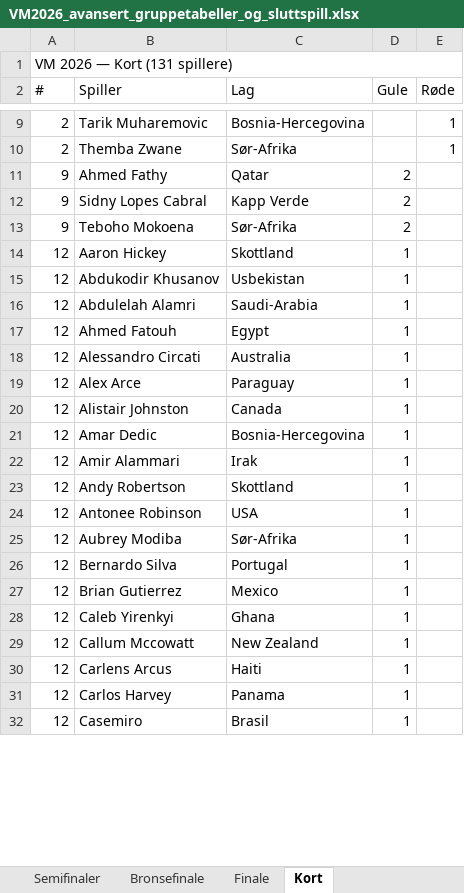
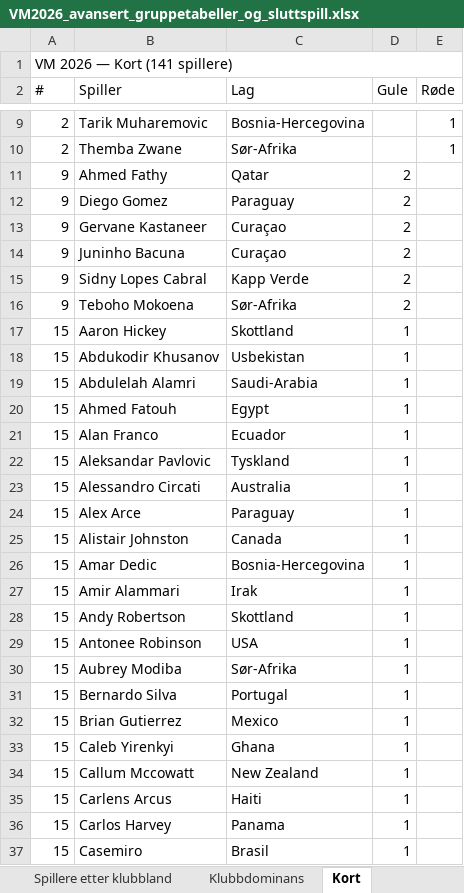
Before and after one commit to cathrinei/vm2026-statistikk, an Excel workbook: VM2026_avansert_gruppetabeller_og_sluttspill.xlsx, sheet Kort, drawn as a sheet; only a part is shown, gaps mark what is left out; values as stored, in another font and other column widths than the file's, no cell formats; addresses are those after the commit; the diff covers the shown part only; the diff names each change by its address in the sheet, - before the commit and + after, or states it on an @@ line.

```diff
--- a/VM2026_avansert_gruppetabeller_og_sluttspill.xlsx (sheet Kort)
+++ b/VM2026_avansert_gruppetabeller_og_sluttspill.xlsx (sheet Kort)
-A1 (#): VM 2026 — Kort (131 spillere)
+A1 (#): VM 2026 — Kort (141 spillere)
+row 12: 9 | Diego Gomez | Paraguay | 2
+row 13: 9 | Gervane Kastaneer | Curaçao | 2
+row 14: 9 | Juninho Bacuna | Curaçao | 2
-A17:A20 (#): 12
+A17:A20 (#): 15
+row 21: 15 | Alan Franco | Ecuador | 1
+row 22: 15 | Aleksandar Pavlovic | Tyskland | 1
-A23:A37 (#): 12
+A23:A37 (#): 15
```
Also changed, not shown: 8 added rows, 3 removed rows and 98 edited cells elsewhere in this sheet, sheet Lagstatistikk, sheet Scorere og assists, sheet Gruppe E, sheet Gruppe F, sheet Gruppe D, sheet Ballbesittelse, 4 more sheets, other sheet tabs, cell formats, 9 other files.
